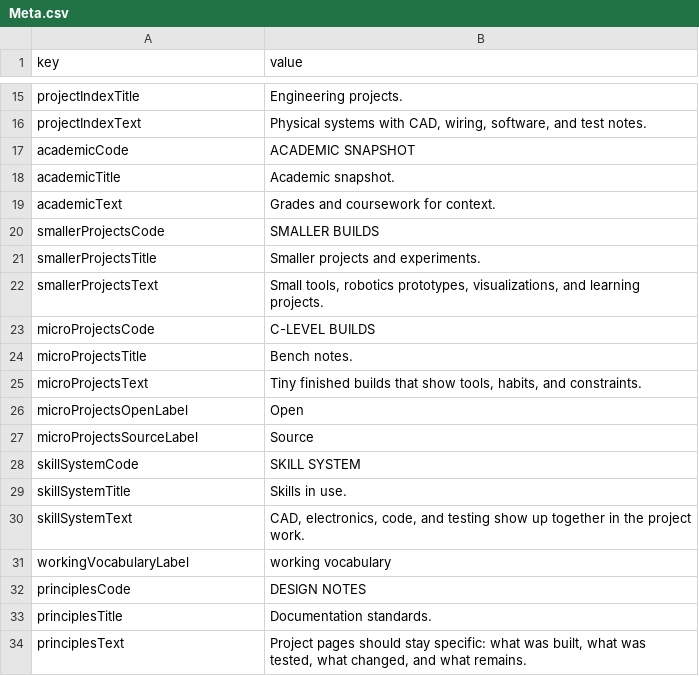
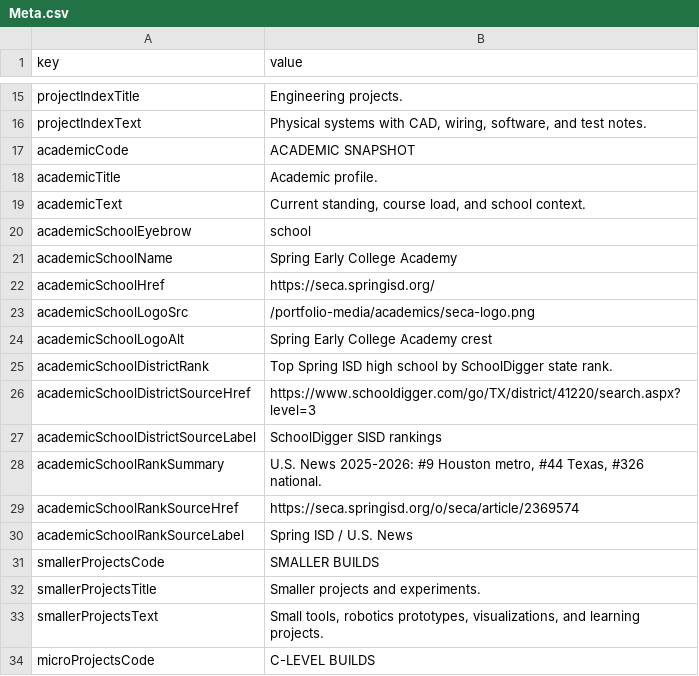
Before and after one commit to Chrissyuh/christopher-portfolio, a CSV file: docs/google-sheet-template/Meta.csv, drawn as a sheet; only a part is shown, gaps mark what is left out; the shorter side is filled out with more unchanged rows.

Commit message:
Update academic portfolio section

```diff
--- a/docs/google-sheet-template/Meta.csv
+++ b/docs/google-sheet-template/Meta.csv
@@ -17,4 +17,15 @@
 "academicCode","ACADEMIC SNAPSHOT"
-"academicTitle","Academic snapshot."
-"academicText","Grades and coursework for context."
+"academicTitle","Academic profile."
+"academicText","Current standing, course load, and school context."
+"academicSchoolEyebrow","school"
+"academicSchoolName","Spring Early College Academy"
+"academicSchoolHref","https://seca.springisd.org/"
+"academicSchoolLogoSrc","/portfolio-media/academics/seca-logo.png"
+"academicSchoolLogoAlt","Spring Early College Academy crest"
+"academicSchoolDistrictRank","Top Spring ISD high school by SchoolDigger state rank."
+"academicSchoolDistrictSourceHref","https://www.schooldigger.com/go/TX/district/41220/search.aspx?level=3"
+"academicSchoolDistrictSourceLabel","SchoolDigger SISD rankings"
+"academicSchoolRankSummary","U.S. News 2025-2026: #9 Houston metro, #44 Texas, #326 national."
+"academicSchoolRankSourceHref","https://seca.springisd.org/o/seca/article/2369574"
+"academicSchoolRankSourceLabel","Spring ISD / U.S. News"
 "smallerProjectsCode","SMALLER BUILDS"
```
Also changed, not shown: docs/google-sheet-template/Academics.csv, docs/google-sheet-template/FullRecordItems.csv, 10 other files.
